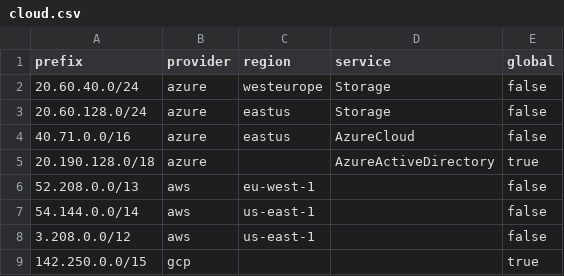
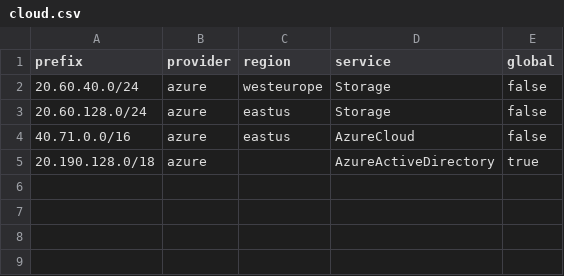
Before and after one commit to jbrathwa/outflow, a CSV file: internal/location/data/azure/cloud.csv (was internal/location/data/cloud.csv), drawn as a sheet; the diff names each change by its address in the sheet, - before the commit and + after, or states it on an @@ line.

Commit message:
refactor(location): build the database from per-source parts
Splits the built-in sample by source and records each source's version, age and staleness.
BenchmarkBuildFull (60k cloud, 600k geo): 133ms/op, 291MB/op, 1.32M allocs/op.

```diff
--- a/internal/location/data/cloud.csv
+++ b/internal/location/data/azure/cloud.csv
-row 6: 52.208.0.0/13 | aws | eu-west-1 |  | false
-row 7: 54.144.0.0/14 | aws | us-east-1 |  | false
-row 8: 3.208.0.0/12 | aws | us-east-1 |  | false
-row 9: 142.250.0.0/15 | gcp |  |  | true
```
Also changed, not shown: 11 other files.
